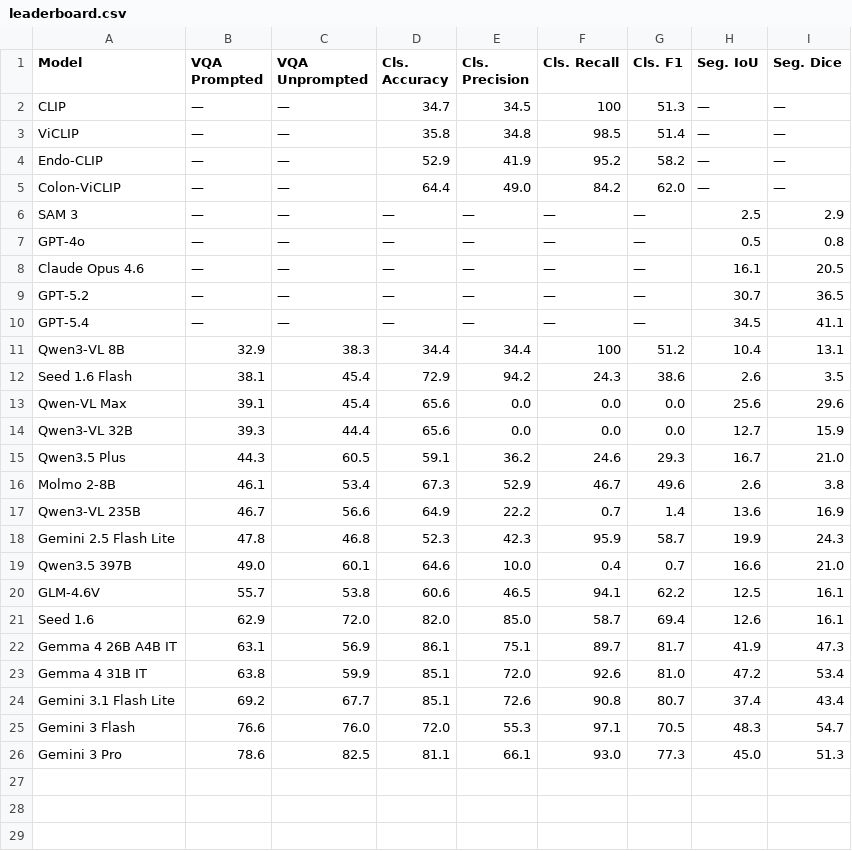
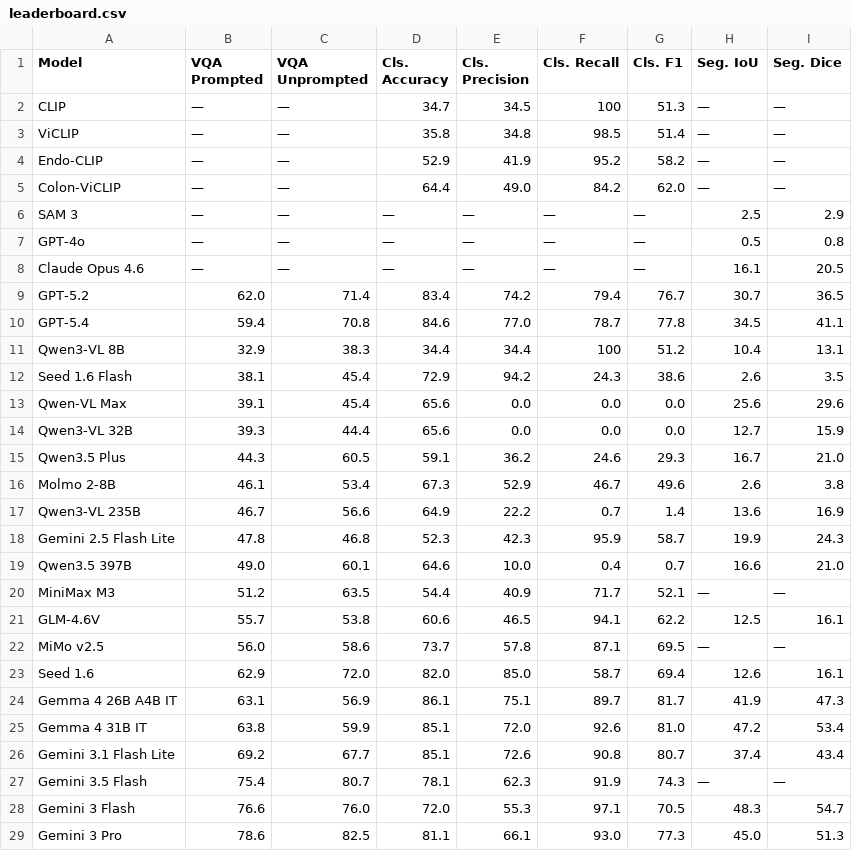
Before and after one commit to ajhamdi/colon-bench, a CSV file: static/assets/leaderboard.csv, drawn as a sheet.

```diff
--- a/static/assets/leaderboard.csv
+++ b/static/assets/leaderboard.csv
@@ -8,4 +8,4 @@ GPT-4o,—,—,—,—,—,—,0.5,0.8
 Claude Opus 4.6,—,—,—,—,—,—,16.1,20.5
-GPT-5.2,—,—,—,—,—,—,30.7,36.5
-GPT-5.4,—,—,—,—,—,—,34.5,41.1
+GPT-5.2,62.0,71.4,83.4,74.2,79.4,76.7,30.7,36.5
+GPT-5.4,59.4,70.8,84.6,77.0,78.7,77.8,34.5,41.1
 Qwen3-VL 8B,32.9,38.3,34.4,34.4,100,51.2,10.4,13.1
@@ -19,3 +19,5 @@ Gemini 2.5 Flash Lite,47.8,46.8,52.3,42.3,95.9,58.7,19.9,24.3
 Qwen3.5 397B,49.0,60.1,64.6,10.0,0.4,0.7,16.6,21.0
+MiniMax M3,51.2,63.5,54.4,40.9,71.7,52.1,—,—
 GLM-4.6V,55.7,53.8,60.6,46.5,94.1,62.2,12.5,16.1
+MiMo v2.5,56.0,58.6,73.7,57.8,87.1,69.5,—,—
 Seed 1.6,62.9,72.0,82.0,85.0,58.7,69.4,12.6,16.1
@@ -24,2 +26,3 @@ Gemma 4 31B IT,63.8,59.9,85.1,72.0,92.6,81.0,47.2,53.4
 Gemini 3.1 Flash Lite,69.2,67.7,85.1,72.6,90.8,80.7,37.4,43.4
+Gemini 3.5 Flash,75.4,80.7,78.1,62.3,91.9,74.3,—,—
 Gemini 3 Flash,76.6,76.0,72.0,55.3,97.1,70.5,48.3,54.7
```
Also changed, not shown: 1 other file.
